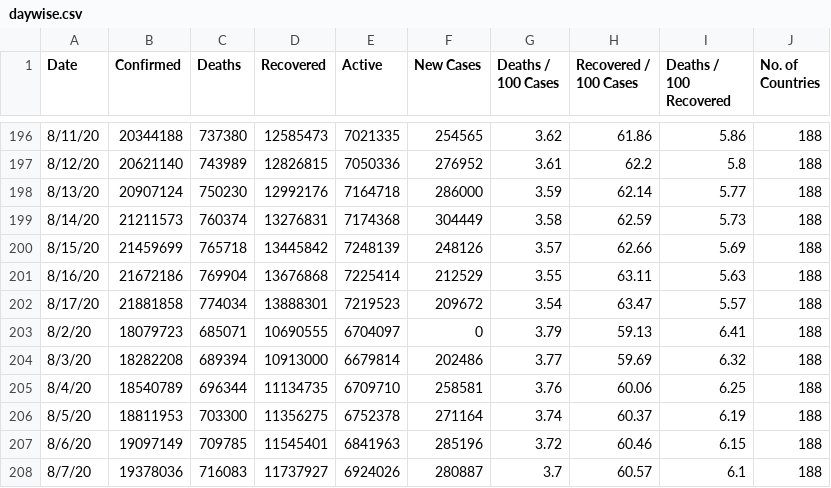
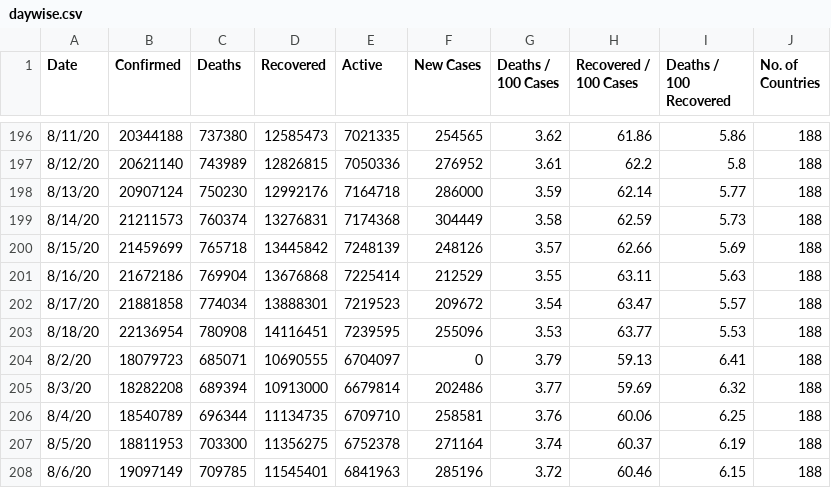
Before and after one commit to pallavi176/Covid-19-Preprocessed-Dataset, a CSV file: preprocessed/daywise.csv, drawn as a sheet; only a part is shown, gaps mark what is left out; the shorter side is filled out with more unchanged rows.

```diff
--- a/preprocessed/daywise.csv
+++ b/preprocessed/daywise.csv
@@ -202,2 +202,3 @@ Date,Confirmed,Deaths,Recovered,Active,New Cases,Deaths / 100 Cases,Recovered /
 8/17/20,21881858,774034,13888301,7219523,209672,3.54,63.47,5.57,188
+8/18/20,22136954,780908,14116451,7239595,255096,3.53,63.77,5.53,188
 8/2/20,18079723,685071,10690555,6704097,0,3.79,59.13,6.41,188
```
Also changed, not shown: preprocessed/countrywise.csv, 2 other files.
